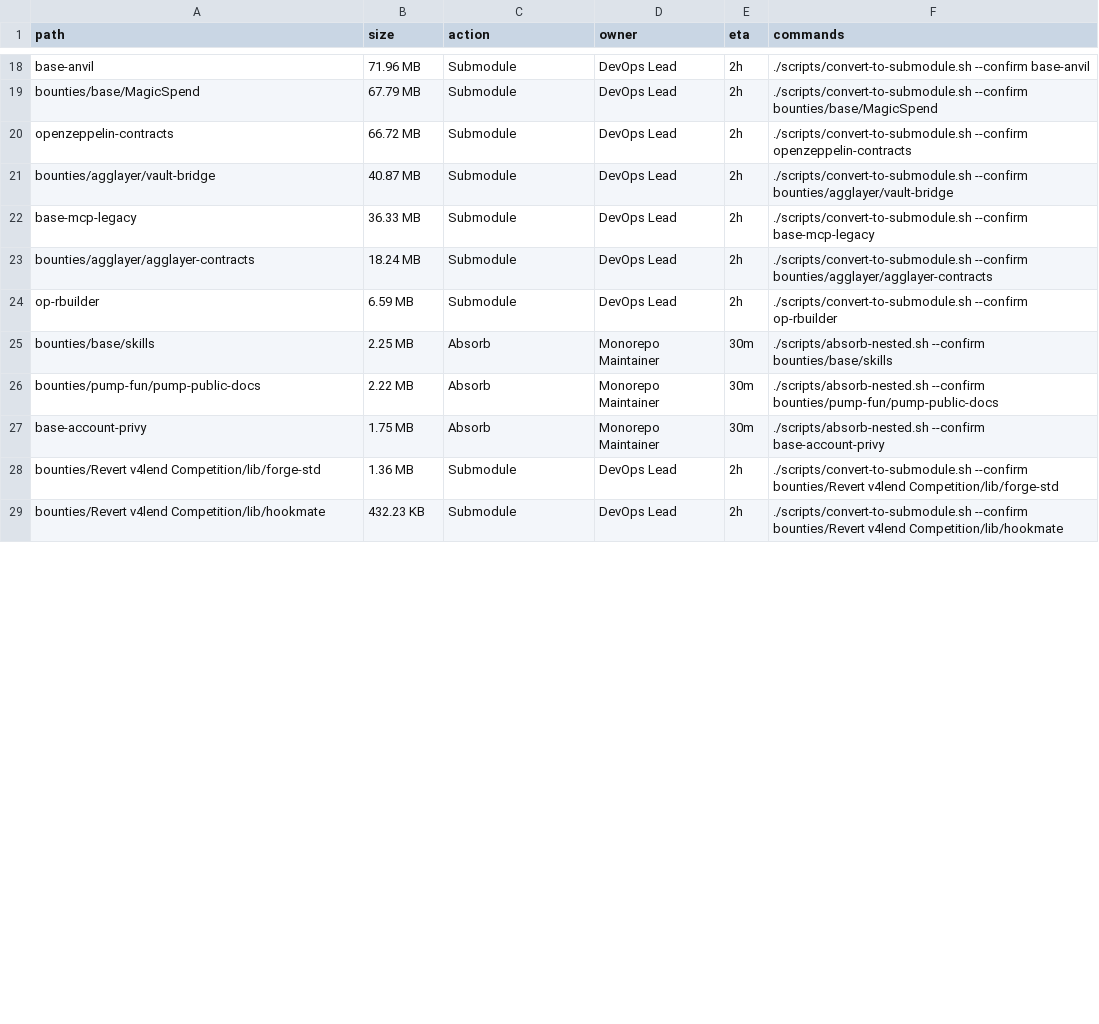
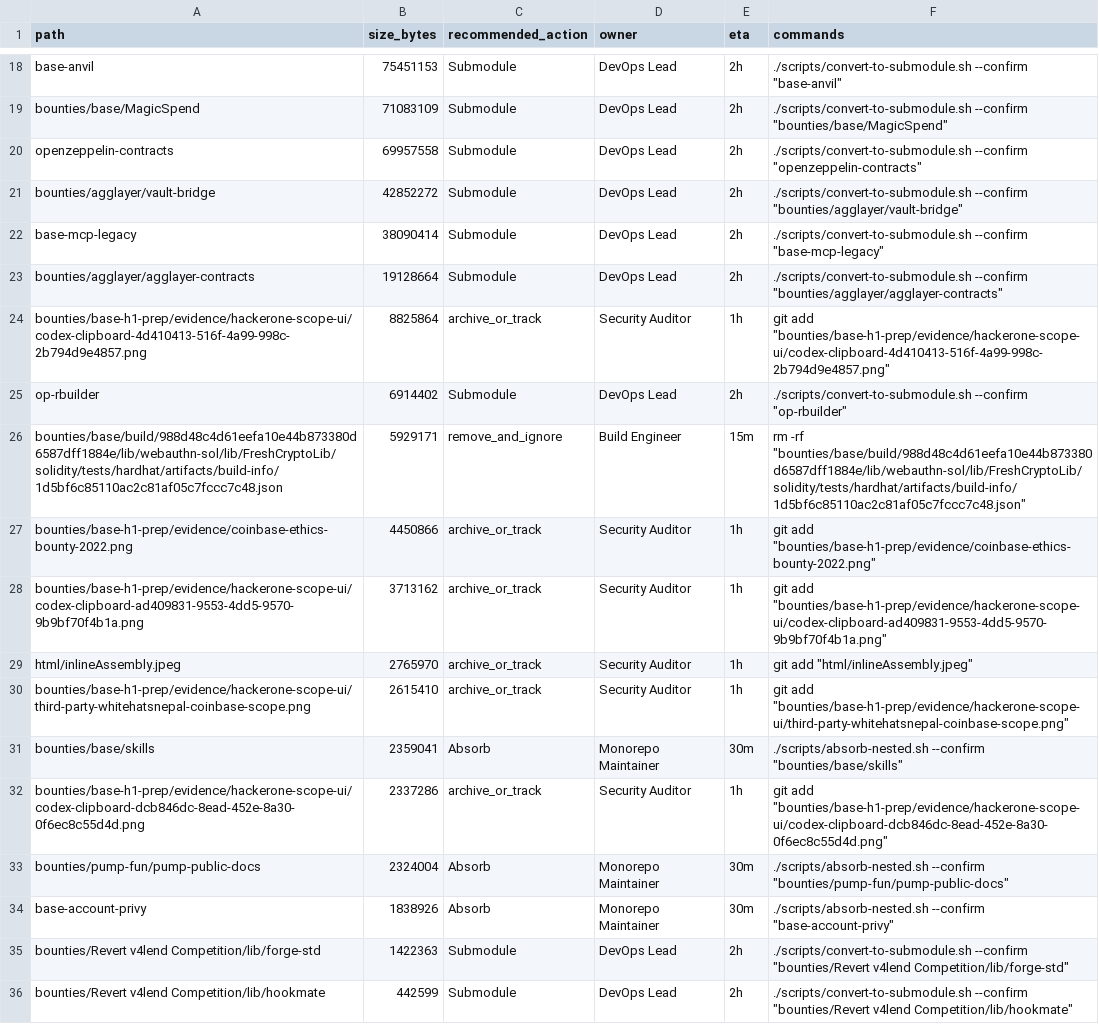
Before and after one commit to portarj482-lang/Cantina, a CSV file: maintenance/reports/action_plan.csv, drawn as a sheet; only a part is shown, gaps mark what is left out; addresses are those after the commit; the diff covers the shown part only; the diff names each change by its address in the sheet, - before the commit and + after, or states it on an @@ line.

Commit message:
docs(maintenance): add maintenance runbook, execution sequence README, and updated action_plan.csv

```diff
--- a/maintenance/reports/action_plan.csv
+++ b/maintenance/reports/action_plan.csv
-B1: size
+B1: size_bytes
-C1: action
+C1: recommended_action
-B18 (size_bytes): 71.96 MB
+B18 (size_bytes): 75451153
-F18 (commands): ./scripts/convert-to-submodule.sh --confirm base-anvil
+F18 (commands): ./scripts/convert-to-submodule.sh --confirm "base-anvil"
-B19 (size_bytes): 67.79 MB
+B19 (size_bytes): 71083109
-F19 (commands): ./scripts/convert-to-submodule.sh --confirm bounties/base/MagicSpend
+F19 (commands): ./scripts/convert-to-submodule.sh --confirm "bounties/base/MagicSpend"
-B20 (size_bytes): 66.72 MB
+B20 (size_bytes): 69957558
-F20 (commands): ./scripts/convert-to-submodule.sh --confirm openzeppelin-contracts
+F20 (commands): ./scripts/convert-to-submodule.sh --confirm "openzeppelin-contracts"
-B21 (size_bytes): 40.87 MB
+B21 (size_bytes): 42852272
-F21 (commands): ./scripts/convert-to-submodule.sh --confirm bounties/agglayer/vault-bridge
+F21 (commands): ./scripts/convert-to-submodule.sh --confirm "bounties/agglayer/vault-bridge"
-B22 (size_bytes): 36.33 MB
+B22 (size_bytes): 38090414
-F22 (commands): ./scripts/convert-to-submodule.sh --confirm base-mcp-legacy
+F22 (commands): ./scripts/convert-to-submodule.sh --confirm "base-mcp-legacy"
-B23 (size_bytes): 18.24 MB
+B23 (size_bytes): 19128664
-F23 (commands): ./scripts/convert-to-submodule.sh --confirm bounties/agglayer/agglayer-contracts
+F23 (commands): ./scripts/convert-to-submodule.sh --confirm "bounties/agglayer/agglayer-contracts"
+row 24: bounties/base-h1-prep/evidence/hackerone-scope-ui/codex-clipboard-4d410413-516f-4a99-998c-2b794d9e4857.png | 8825864 | archive_or_track | Security Auditor | 1h | git add "bounties/base-h1-prep/evidence/hackerone-scope-ui/codex-clipboard-4d410413-516f-4a99-998c-2b794d9e4857.png"
-B25 (size_bytes): 6.59 MB
+B25 (size_bytes): 6914402
-F25 (commands): ./scripts/convert-to-submodule.sh --confirm op-rbuilder
+F25 (commands): ./scripts/convert-to-submodule.sh --confirm "op-rbuilder"
+row 26: bounties/base/build/988d48c4d61eefa10e44b873380d6587dff1884e/lib/webauthn-sol/lib/FreshCryptoLib/solidity/tests/hardhat/artifacts/build-info/1d5bf6c85110ac2c81af05c7fccc7c48.json | 5929171 | remove_and_ignore | Build Engineer | 15m | rm -rf "bounties/base/build/988d48c4d61eefa10e44b873380d6587dff1884e/lib/webauthn-sol/lib/FreshCryptoLib/solidity/tests/hardhat/artifacts/build-info/1d5bf6c85110ac2c81af05c7fccc7c48.json"
+row 27: bounties/base-h1-prep/evidence/coinbase-ethics-bounty-2022.png | 4450866 | archive_or_track | Security Auditor | 1h | git add "bounties/base-h1-prep/evidence/coinbase-ethics-bounty-2022.png"
+row 28: bounties/base-h1-prep/evidence/hackerone-scope-ui/codex-clipboard-ad409831-9553-4dd5-9570-9b9bf70f4b1a.png | 3713162 | archive_or_track | Security Auditor | 1h | git add "bounties/base-h1-prep/evidence/hackerone-scope-ui/codex-clipboard-ad409831-9553-4dd5-9570-9b9bf70f4b1a.png"
+row 29: html/inlineAssembly.jpeg | 2765970 | archive_or_track | Security Auditor | 1h | git add "html/inlineAssembly.jpeg"
+row 30: bounties/base-h1-prep/evidence/hackerone-scope-ui/third-party-whitehatsnepal-coinbase-scope.png | 2615410 | archive_or_track | Security Auditor | 1h | git add "bounties/base-h1-prep/evidence/hackerone-scope-ui/third-party-whitehatsnepal-coinbase-scope.png"
-B31 (size_bytes): 2.25 MB
+B31 (size_bytes): 2359041
-F31 (commands): ./scripts/absorb-nested.sh --confirm bounties/base/skills
+F31 (commands): ./scripts/absorb-nested.sh --confirm "bounties/base/skills"
+row 32: bounties/base-h1-prep/evidence/hackerone-scope-ui/codex-clipboard-dcb846dc-8ead-452e-8a30-0f6ec8c55d4d.png | 2337286 | archive_or_track | Security Auditor | 1h | git add "bounties/base-h1-prep/evidence/hackerone-scope-ui/codex-clipboard-dcb846dc-8ead-452e-8a30-0f6ec8c55d4d.png"
-B33 (size_bytes): 2.22 MB
+B33 (size_bytes): 2324004
-F33 (commands): ./scripts/absorb-nested.sh --confirm bounties/pump-fun/pump-public-docs
+F33 (commands): ./scripts/absorb-nested.sh --confirm "bounties/pump-fun/pump-public-docs"
-B34 (size_bytes): 1.75 MB
+B34 (size_bytes): 1838926
-F34 (commands): ./scripts/absorb-nested.sh --confirm base-account-privy
+F34 (commands): ./scripts/absorb-nested.sh --confirm "base-account-privy"
-B35 (size_bytes): 1.36 MB
+B35 (size_bytes): 1422363
-F35 (commands): ./scripts/convert-to-submodule.sh --confirm bounties/Revert v4lend Competition/lib/forge-std
+F35 (commands): ./scripts/convert-to-submodule.sh --confirm "bounties/Revert v4lend Competition/lib/forge-std"
-B36 (size_bytes): 432.23 KB
+B36 (size_bytes): 442599
-F36 (commands): ./scripts/convert-to-submodule.sh --confirm bounties/Revert v4lend Competition/lib/hookmate
+F36 (commands): ./scripts/convert-to-submodule.sh --confirm "bounties/Revert v4lend Competition/lib/hookmate"
```
Also changed, not shown: 7 removed rows and 38 edited cells elsewhere in this file, 2 other files.
